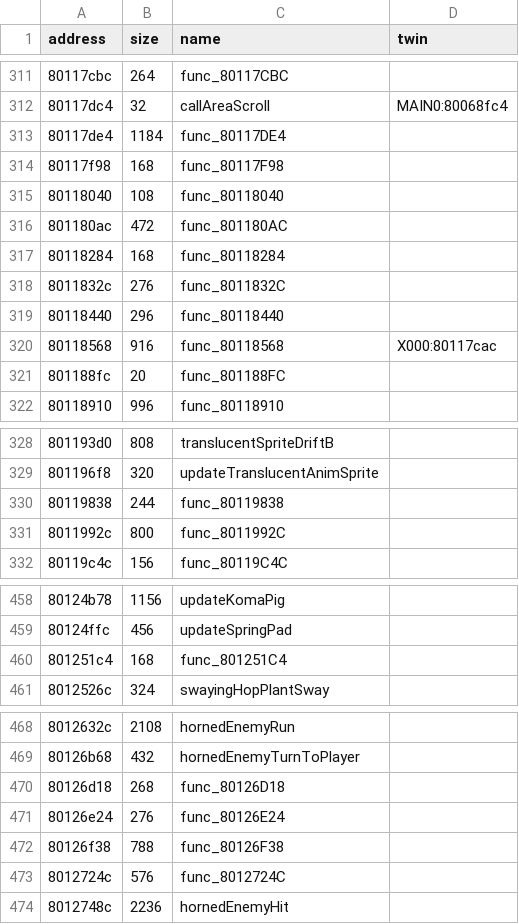
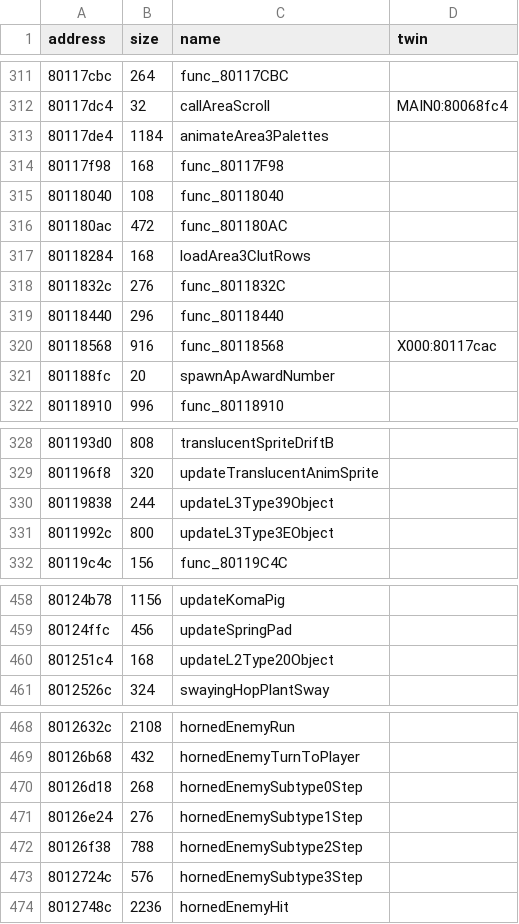
Before and after one commit to afsenovilla/Tombi-Decomp, a CSV file: notes/functions_x003.csv, drawn as a sheet; only a part is shown, gaps mark what is left out; the diff covers the shown part only.

```diff
--- a/notes/functions_x003.csv
+++ b/notes/functions_x003.csv
@@ -312,3 +312,3 @@ address,size,name,twin
 80117dc4,32,callAreaScroll,MAIN0:80068fc4
-80117de4,1184,func_80117DE4,
+80117de4,1184,animateArea3Palettes,
 80117f98,168,func_80117F98,
@@ -316,3 +316,3 @@ address,size,name,twin
 801180ac,472,func_801180AC,
-80118284,168,func_80118284,
+80118284,168,loadArea3ClutRows,
 8011832c,276,func_8011832C,
@@ -320,3 +320,3 @@ address,size,name,twin
 80118568,916,func_80118568,X000:80117cac
-801188fc,20,func_801188FC,
+801188fc,20,spawnApAwardNumber,
 80118910,996,func_80118910,
@@ -329,4 +329,4 @@ address,size,name,twin
 801196f8,320,updateTranslucentAnimSprite,
-80119838,244,func_80119838,
-8011992c,800,func_8011992C,
+80119838,244,updateL3Type39Object,
+8011992c,800,updateL3Type3EObject,
 80119c4c,156,func_80119C4C,
@@ -459,3 +459,3 @@ address,size,name,twin
 80124ffc,456,updateSpringPad,
-801251c4,168,func_801251C4,
+801251c4,168,updateL2Type20Object,
 8012526c,324,swayingHopPlantSway,
@@ -469,6 +469,6 @@ address,size,name,twin
 80126b68,432,hornedEnemyTurnToPlayer,
-80126d18,268,func_80126D18,
-80126e24,276,func_80126E24,
-80126f38,788,func_80126F38,
-8012724c,576,func_8012724C,
+80126d18,268,hornedEnemySubtype0Step,
+80126e24,276,hornedEnemySubtype1Step,
+80126f38,788,hornedEnemySubtype2Step,
+8012724c,576,hornedEnemySubtype3Step,
 8012748c,2236,hornedEnemyHit,
```
Also changed, not shown: 1 edited cell elsewhere in this file, notes/functions_x001.csv, notes/functions_x006.csv, 31 other files.
